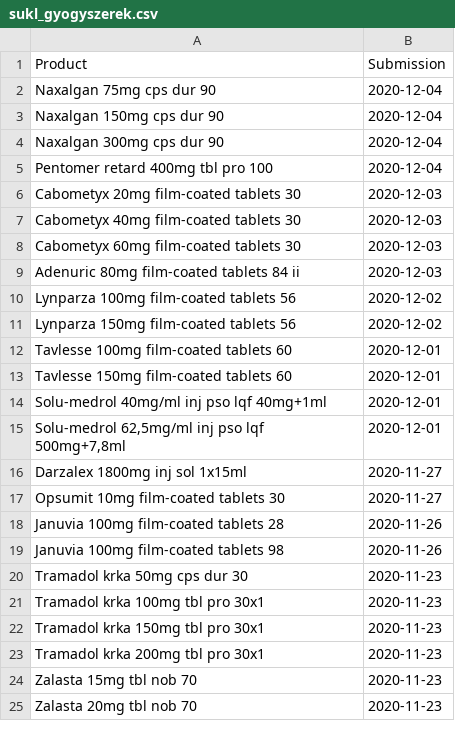
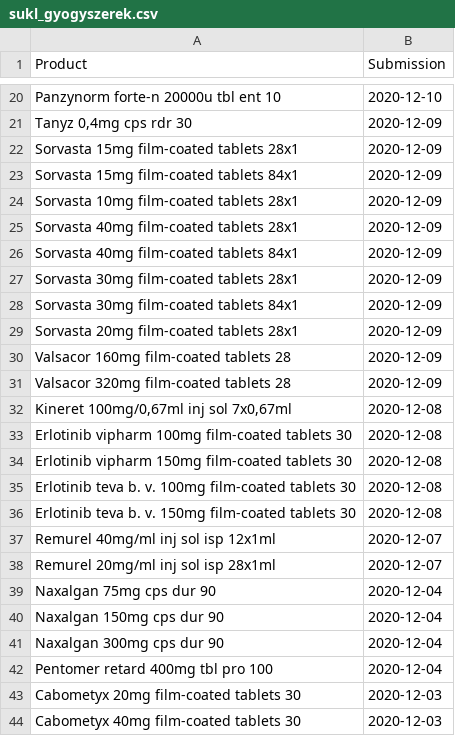
Before and after one commit to fairandaffordable/fairandaffordable.github.io, a CSV file: _data/sukl_gyogyszerek.csv, drawn as a sheet; only a part is shown, gaps mark what is left out; the shorter side is filled out with more unchanged rows; the diff covers the shown part only; the diff names each change by its address in the sheet, - before the commit and + after, or states it on an @@ line.

```diff
--- a/_data/sukl_gyogyszerek.csv
+++ b/_data/sukl_gyogyszerek.csv
+row 20: Panzynorm forte-n 20000u tbl ent 10 | 2020-12-10
+row 21: Tanyz 0,4mg cps rdr 30 | 2020-12-09
+row 22: Sorvasta 15mg film-coated tablets 28x1 | 2020-12-09
+row 23: Sorvasta 15mg film-coated tablets 84x1 | 2020-12-09
+row 24: Sorvasta 10mg film-coated tablets 28x1 | 2020-12-09
+row 25: Sorvasta 40mg film-coated tablets 28x1 | 2020-12-09
+row 26: Sorvasta 40mg film-coated tablets 84x1 | 2020-12-09
+row 27: Sorvasta 30mg film-coated tablets 28x1 | 2020-12-09
+row 28: Sorvasta 30mg film-coated tablets 84x1 | 2020-12-09
+row 29: Sorvasta 20mg film-coated tablets 28x1 | 2020-12-09
+row 30: Valsacor 160mg film-coated tablets 28 | 2020-12-09
+row 31: Valsacor 320mg film-coated tablets 28 | 2020-12-09
+row 32: Kineret 100mg/0,67ml inj sol 7x0,67ml | 2020-12-08
+row 33: Erlotinib vipharm 100mg film-coated tablets 30 | 2020-12-08
+row 34: Erlotinib vipharm 150mg film-coated tablets 30 | 2020-12-08
+row 35: Erlotinib teva b. v. 100mg film-coated tablets 30 | 2020-12-08
+row 36: Erlotinib teva b. v. 150mg film-coated tablets 30 | 2020-12-08
+row 37: Remurel 40mg/ml inj sol isp 12x1ml | 2020-12-07
+row 38: Remurel 20mg/ml inj sol isp 28x1ml | 2020-12-07
```
Also changed, not shown: 18 added rows and 16 moved rows elsewhere in this file, _data/aotmit_gyogyszerek.csv.
